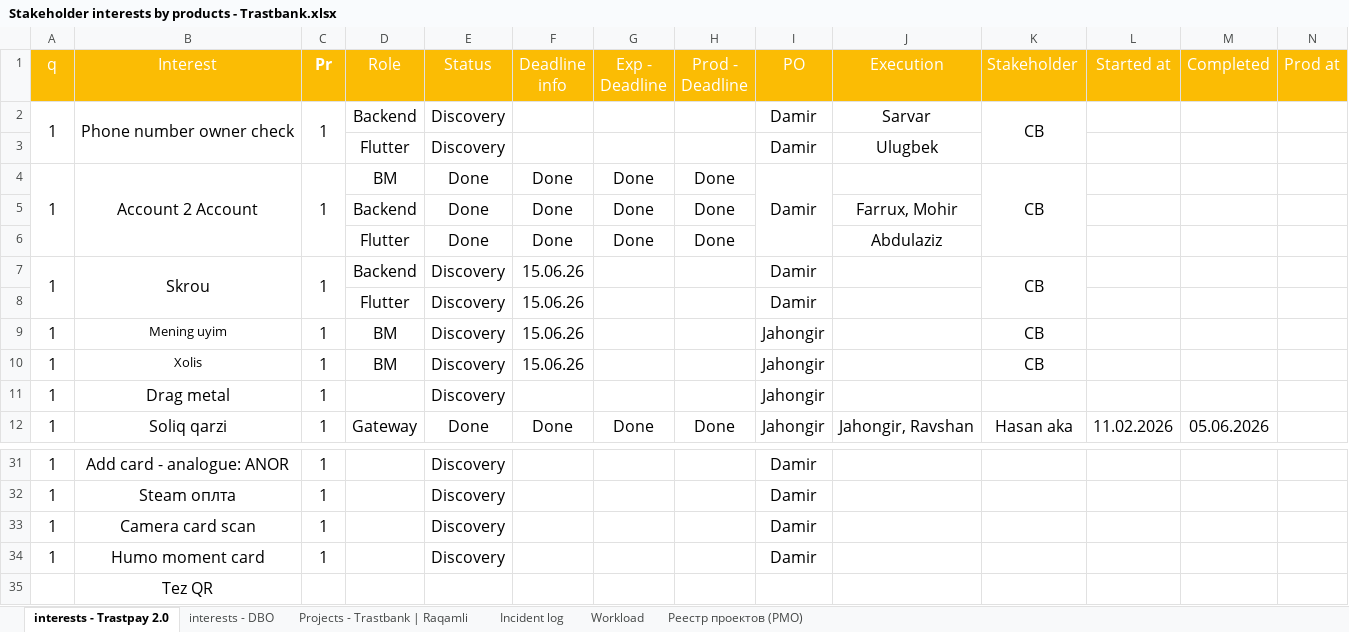
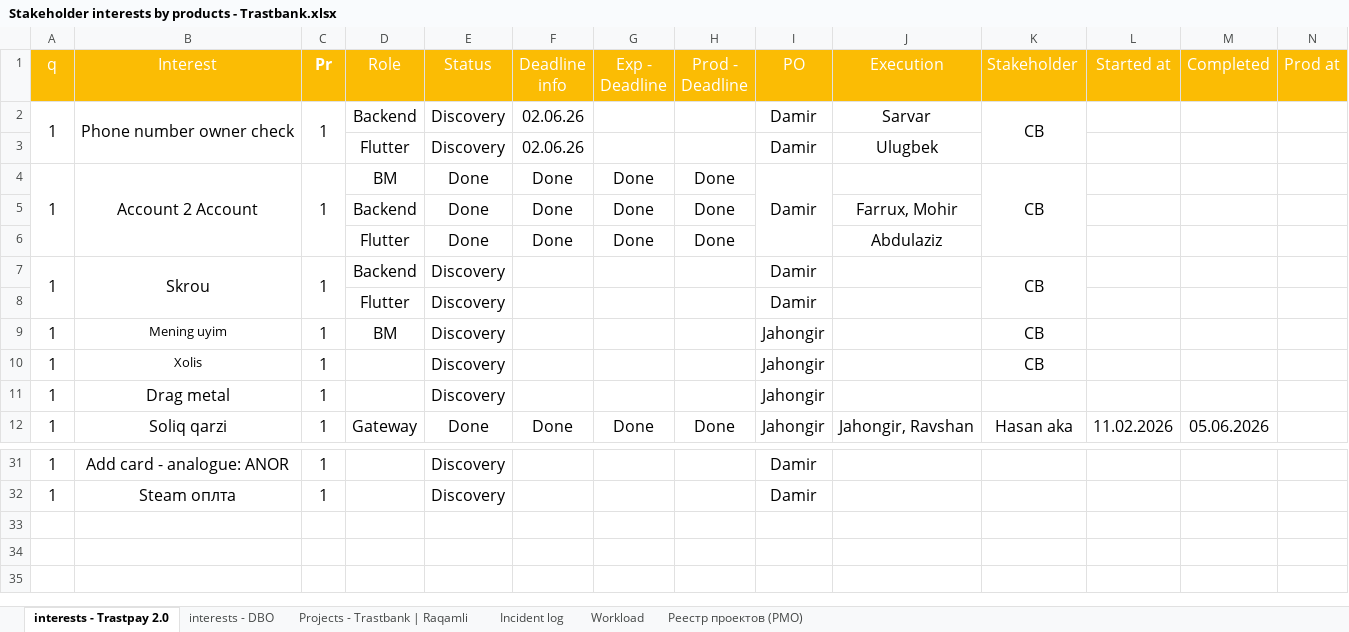
Before and after one commit to zokirovbobur/zoboto, an Excel workbook: prototypes/trastbank-pmo/source/Stakeholder interests by products - Trastbank.xlsx, sheet interests - Trastpay 2.0, drawn as a sheet; only a part is shown, gaps mark what is left out; values as stored, in another font and other column widths than the file's, no borders; charts and pictures and conditional formats not drawn; rows hold the shown columns only; the diff names each change by its address in the sheet, - before the commit and + after, or states it on an @@ line.

```diff
--- a/prototypes/trastbank-pmo/source/Stakeholder interests by products - Trastbank.xlsx (sheet interests - Trastpay 2.0)
+++ b/prototypes/trastbank-pmo/source/Stakeholder interests by products - Trastbank.xlsx (sheet interests - Trastpay 2.0)
-F2:F3 (Deadline info): (empty)
+F2:F3 (Deadline info): 02.06.26
-F7:F10 (Deadline info): 15.06.26
+F7:F10 (Deadline info): (empty)
-D10 (Role): BM
+D10 (Role): (empty)
-row 33: 1 | Camera card scan | 1 |  | Discovery |  |  |  | Damir
-row 34: 1 | Humo moment card | 1 |  | Discovery |  |  |  | Damir
-row 35:  | Tez QR
```
Also changed, not shown: sheet Projects - Trastbank | Raqamli, sheet interests - DBO, sheet Workload, 1 other file.
